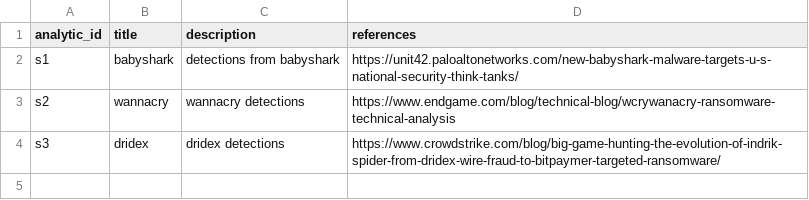
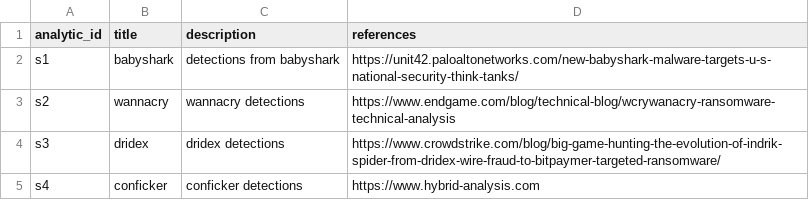
Before and after one commit to dwaynegeffroy/Windows-Authentication-Anomolies, a CSV file: lookups/sequence_documentation.csv, drawn as a sheet.

Commit message:
Update sequence_documentation.csv

```diff
--- a/lookups/sequence_documentation.csv
+++ b/lookups/sequence_documentation.csv
@@ -4 +4,2 @@ s2,wannacry,wannacry detections,https://www.endgame.com/blog/technical-blog/wcry
 s3,dridex,dridex detections,https://www.crowdstrike.com/blog/big-game-hunting-the-evolution-of-indrik-spider-from-dridex-wire-fraud-to-bitpaymer-targeted-ransomware/
+s4,conficker,conficker detections,https://www.hybrid-analysis.com
```
